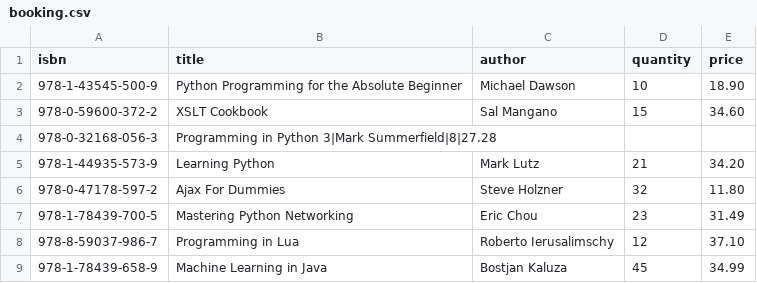
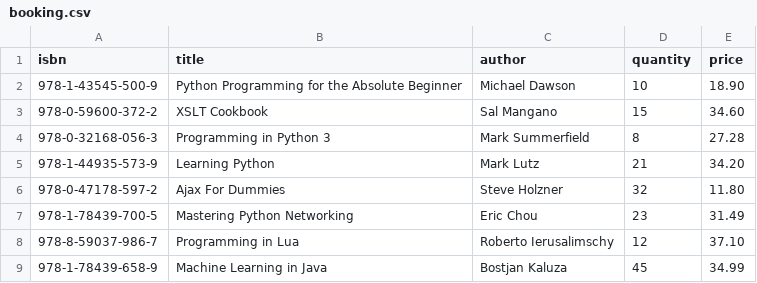
Before and after one commit to tw1nce/py, a CSV file: pr3/booking.csv, drawn as a sheet.

Commit message:
Update booking.csv

```diff
--- a/pr3/booking.csv
+++ b/pr3/booking.csv
@@ -3,3 +3,3 @@ isbn,title,author,quantity,price
 978-0-59600-372-2,XSLT Cookbook,Sal Mangano,15,34.60
-978-0-32168-056-3,Programming in Python 3|Mark Summerfield|8|27.28
+978-0-32168-056-3,Programming in Python 3,Mark Summerfield,8,27.28
 978-1-44935-573-9,Learning Python,Mark Lutz,21,34.20
```
